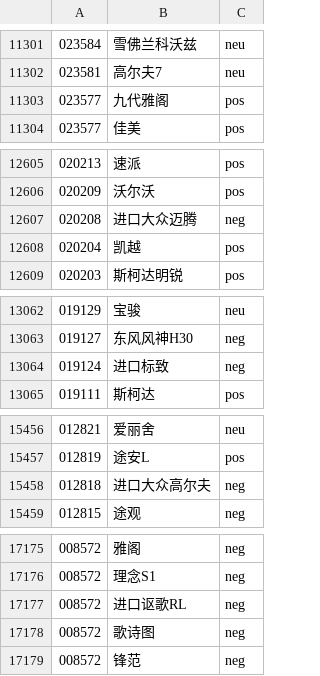
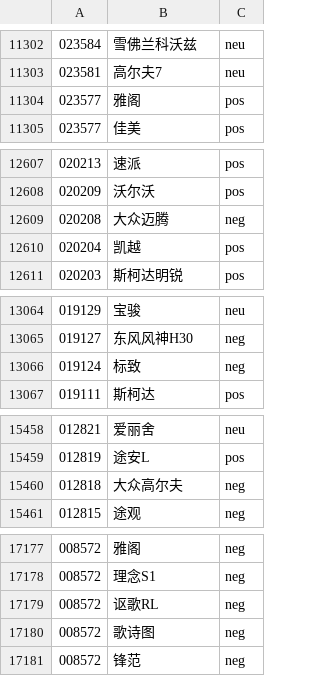
Before and after one commit to Lastdier/cike, a CSV file: data/Label.csv, drawn as a sheet; only a part is shown, gaps mark what is left out; addresses are those after the commit; the diff covers the shown part only; the diff names each change by its address in the sheet, - before the commit and + after, or states it on an @@ line.

```diff
--- a/data/Label.csv
+++ b/data/Label.csv
-B11304: 九代雅阁
+B11304: 雅阁
-B12609: 进口大众迈腾
+B12609: 大众迈腾
-B13066: 进口标致
+B13066: 标致
-B15460: 进口大众高尔夫
+B15460: 大众高尔夫
-B17179: 进口讴歌RL
+B17179: 讴歌RL
```
Also changed, not shown: 2 added rows and 6 edited cells elsewhere in this file, data/SpecialViews.csv, data/neg_dict.csv, 5 other files.
